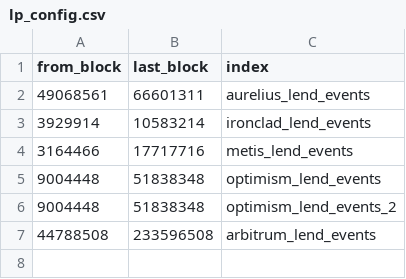
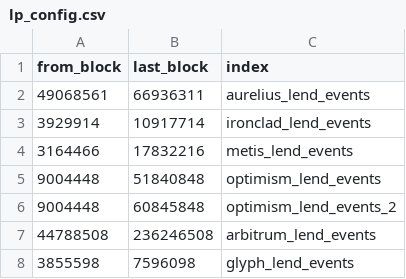
Before and after one commit to Byte-Masons/cod3x-event-tracker, a CSV file: config/lp_config.csv, drawn as a sheet.

Commit message:
Added Glyph

```diff
--- a/config/lp_config.csv
+++ b/config/lp_config.csv
@@ -1,7 +1,8 @@
 from_block,last_block,index
-49068561,66601311,aurelius_lend_events
-3929914,10583214,ironclad_lend_events
-3164466,17717716,metis_lend_events
-9004448,51838348,optimism_lend_events
-9004448,51838348,optimism_lend_events_2
-44788508,233596508,arbitrum_lend_events
+49068561,66936311,aurelius_lend_events
+3929914,10917714,ironclad_lend_events
+3164466,17832216,metis_lend_events
+9004448,51840848,optimism_lend_events
+9004448,60845848,optimism_lend_events_2
+44788508,236246508,arbitrum_lend_events
+3855598,7596098,glyph_lend_events
```
Also changed, not shown: 3 other files.
